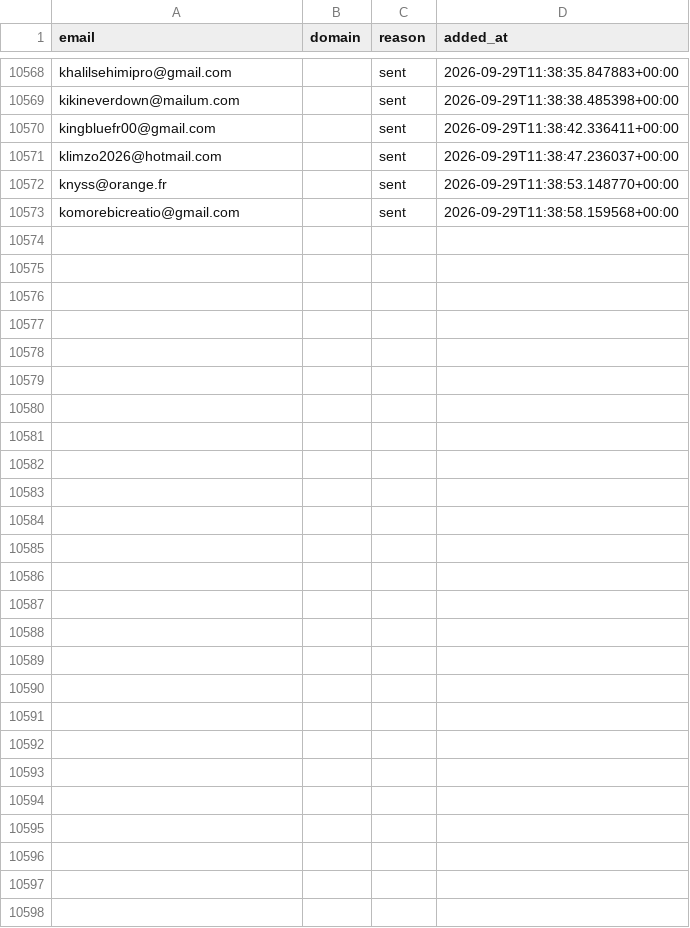
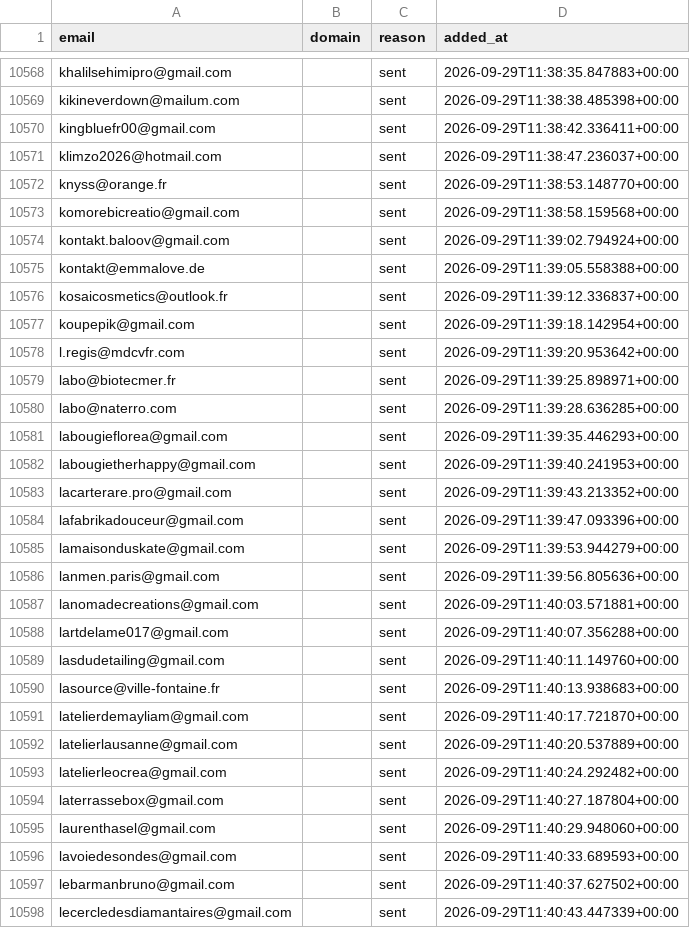
Before and after one commit to romtaug2/SupportAI-Emailing, a CSV file: emailing/data/suppression.csv, drawn as a sheet; only a part is shown, gaps mark what is left out; the diff names each change by its address in the sheet, - before the commit and + after, or states it on an @@ line.

Commit message:
chore: persist suppression (envois SupportAI)

```diff
--- a/emailing/data/suppression.csv
+++ b/emailing/data/suppression.csv
+row 10574: kontakt.baloov@gmail.com |  | sent | 2026-09-29T11:39:02.794924+00:00
+row 10575: kontakt@emmalove.de |  | sent | 2026-09-29T11:39:05.558388+00:00
+row 10576: kosaicosmetics@outlook.fr |  | sent | 2026-09-29T11:39:12.336837+00:00
+row 10577: koupepik@gmail.com |  | sent | 2026-09-29T11:39:18.142954+00:00
+row 10578: l.regis@mdcvfr.com |  | sent | 2026-09-29T11:39:20.953642+00:00
+row 10579: labo@biotecmer.fr |  | sent | 2026-09-29T11:39:25.898971+00:00
+row 10580: labo@naterro.com |  | sent | 2026-09-29T11:39:28.636285+00:00
+row 10581: labougieflorea@gmail.com |  | sent | 2026-09-29T11:39:35.446293+00:00
+row 10582: labougietherhappy@gmail.com |  | sent | 2026-09-29T11:39:40.241953+00:00
+row 10583: lacarterare.pro@gmail.com |  | sent | 2026-09-29T11:39:43.213352+00:00
+row 10584: lafabrikadouceur@gmail.com |  | sent | 2026-09-29T11:39:47.093396+00:00
+row 10585: lamaisonduskate@gmail.com |  | sent | 2026-09-29T11:39:53.944279+00:00
+row 10586: lanmen.paris@gmail.com |  | sent | 2026-09-29T11:39:56.805636+00:00
+row 10587: lanomadecreations@gmail.com |  | sent | 2026-09-29T11:40:03.571881+00:00
+row 10588: lartdelame017@gmail.com |  | sent | 2026-09-29T11:40:07.356288+00:00
+row 10589: lasdudetailing@gmail.com |  | sent | 2026-09-29T11:40:11.149760+00:00
+row 10590: lasource@ville-fontaine.fr |  | sent | 2026-09-29T11:40:13.938683+00:00
+row 10591: latelierdemayliam@gmail.com |  | sent | 2026-09-29T11:40:17.721870+00:00
+row 10592: latelierlausanne@gmail.com |  | sent | 2026-09-29T11:40:20.537889+00:00
+row 10593: latelierleocrea@gmail.com |  | sent | 2026-09-29T11:40:24.292482+00:00
+row 10594: laterrassebox@gmail.com |  | sent | 2026-09-29T11:40:27.187804+00:00
+row 10595: laurenthasel@gmail.com |  | sent | 2026-09-29T11:40:29.948060+00:00
+row 10596: lavoiedesondes@gmail.com |  | sent | 2026-09-29T11:40:33.689593+00:00
+row 10597: lebarmanbruno@gmail.com |  | sent | 2026-09-29T11:40:37.627502+00:00
+row 10598: lecercledesdiamantaires@gmail.com |  | sent | 2026-09-29T11:40:43.447339+00:00
```
